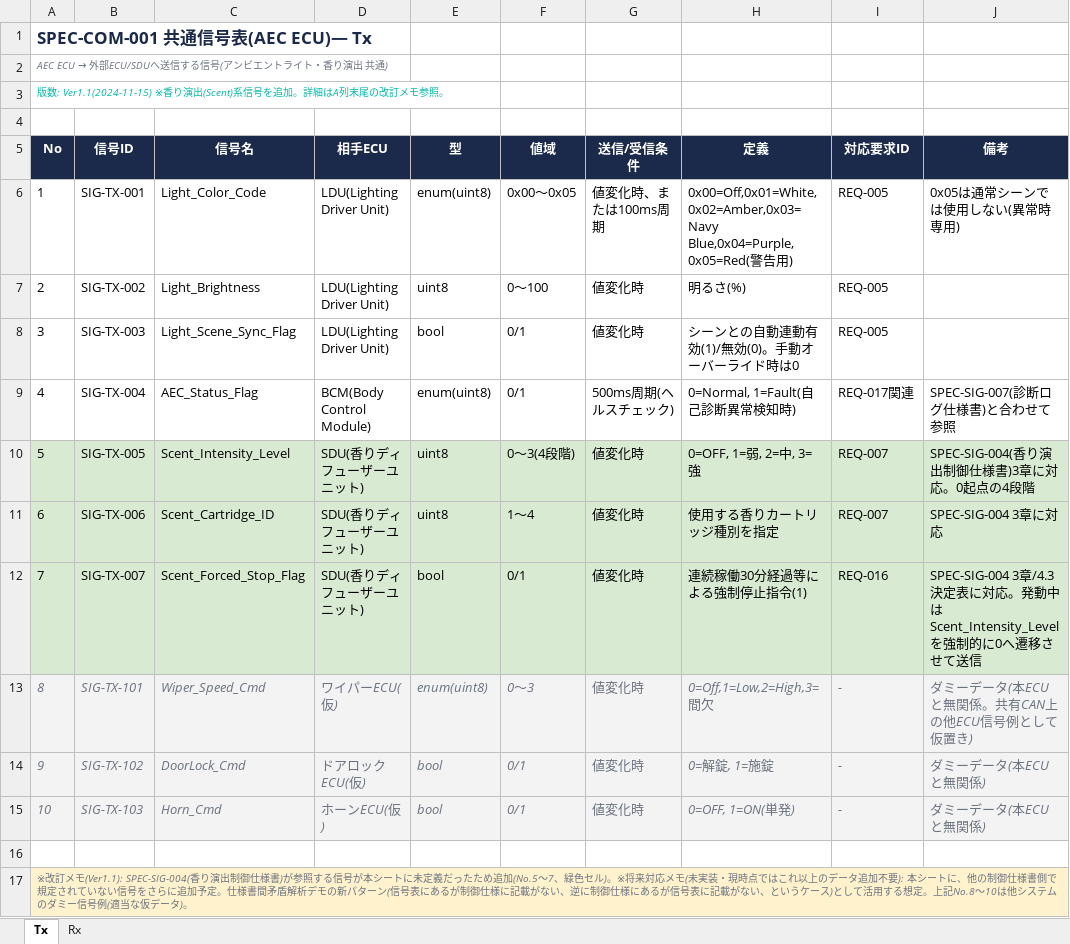
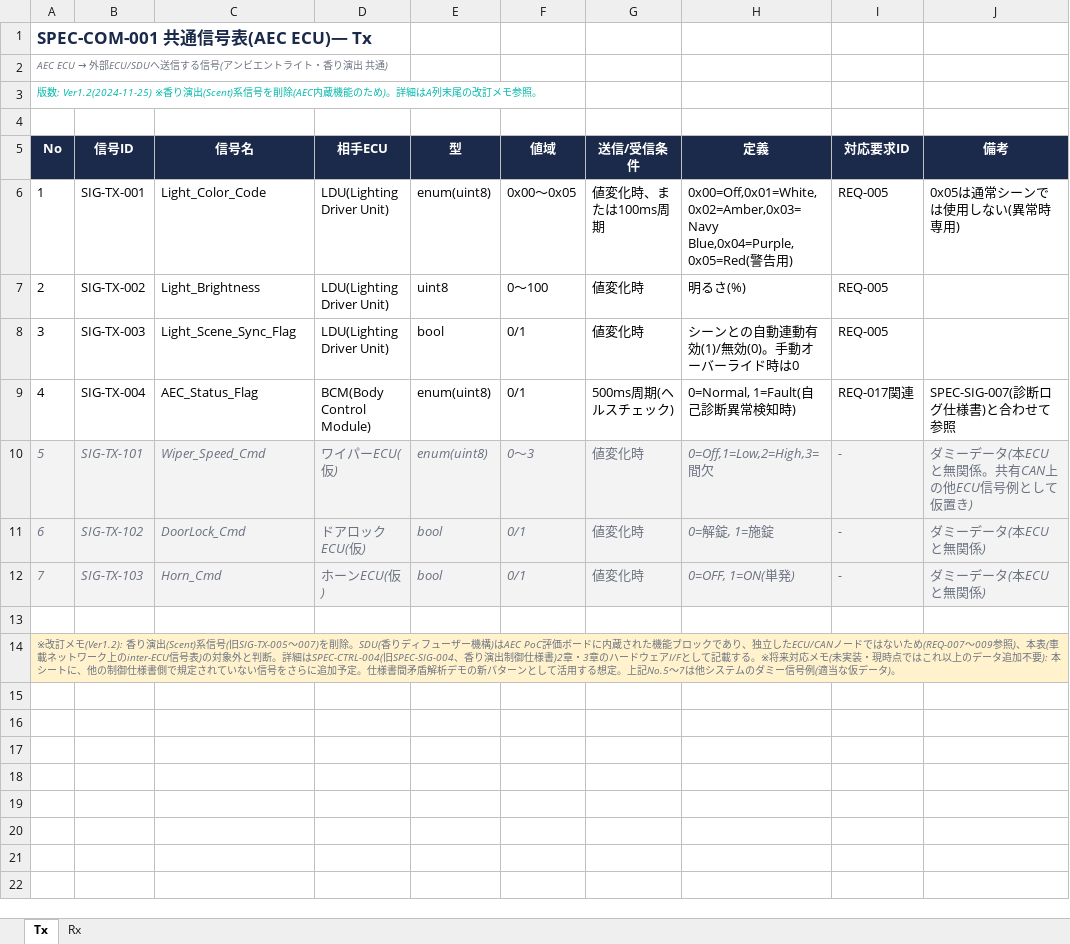
Before and after one commit to TaroYoshida0820/imaginary-project, an Excel workbook: 02.FunctionSPEC/SPEC-COM-001_共通信号表.xlsx, sheet Tx, drawn as a sheet; values as stored, in another font and other column widths than the file's, no borders; removed rows and columns are numbered as before the commit, all else as after; the diff names each change by its address in the sheet, - before the commit and + after, or states it on an @@ line.

```diff
--- a/02.FunctionSPEC/SPEC-COM-001_共通信号表.xlsx (sheet Tx)
+++ b/02.FunctionSPEC/SPEC-COM-001_共通信号表.xlsx (sheet Tx)
@@ column A (No) renumbered from row 3 down @@
-row 10: 5 | SIG-TX-005 | Scent_Intensity_Level | SDU(香りディフューザーユニット) | uint8 | 0〜3(4段階) | 値変化時 | 0=OFF, 1=弱, 2=中, 3=強 | REQ-007 | SPEC-SIG-004(香り演出制御仕様書)3章に対応。0起点の4段階
-row 11: 6 | SIG-TX-006 | Scent_Cartridge_ID | SDU(香りディフューザーユニット) | uint8 | 1〜4 | 値変化時 | 使用する香りカートリッジ種別を指定 | REQ-007 | SPEC-SIG-004 3章に対応
-row 12: 7 | SIG-TX-007 | Scent_Forced_Stop_Flag | SDU(香りディフューザーユニット) | bool | 0/1 | 値変化時 | 連続稼働30分経過等による強制停止指令(1) | REQ-016 | SPEC-SIG-004 3章/4.3決定表に対応。発動中はScent_Intensity_Levelを強制的に0へ遷移させて送信
-A17:J17 merged
-B14:J14 fill: #FFF2CC
+B14:J14 fill: none
```
Also changed, not shown: sheet Rx, 1 other file.
